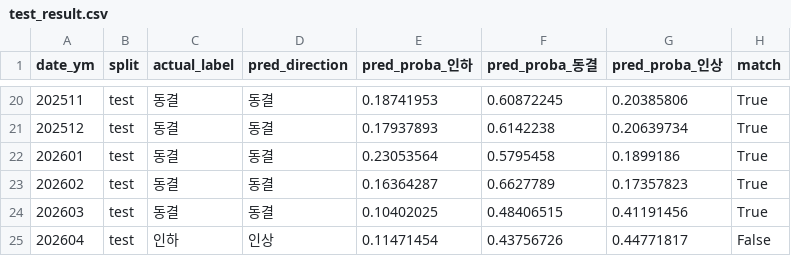
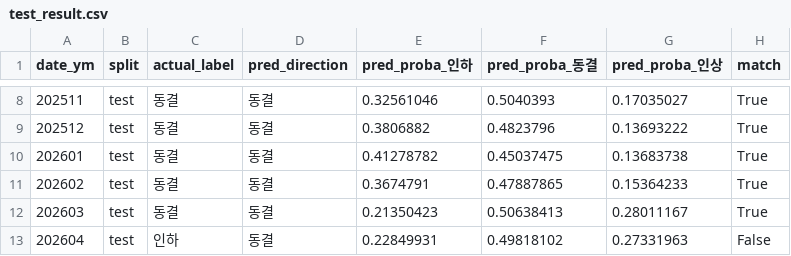
Before and after one commit to PoomSaengPoomSa/POOM-AI, a CSV file: base_rate/results/test_result.csv, drawn as a sheet; only a part is shown, gaps mark what is left out; the diff covers the shown part only.

```diff
--- a/base_rate/results/test_result.csv
+++ b/base_rate/results/test_result.csv
@@ -20,6 +8,6 @@
-202511,test,동결,동결,0.18741953,0.60872245,0.20385806,True
-202512,test,동결,동결,0.17937893,0.6142238,0.20639734,True
-202601,test,동결,동결,0.23053564,0.5795458,0.1899186,True
-202602,test,동결,동결,0.16364287,0.6627789,0.17357823,True
-202603,test,동결,동결,0.10402025,0.48406515,0.41191456,True
-202604,test,인하,인상,0.11471454,0.43756726,0.44771817,False
+202511,test,동결,동결,0.32561046,0.5040393,0.17035027,True
+202512,test,동결,동결,0.3806882,0.4823796,0.13693222,True
+202601,test,동결,동결,0.41278782,0.45037475,0.13683738,True
+202602,test,동결,동결,0.3674791,0.47887865,0.15364233,True
+202603,test,동결,동결,0.21350423,0.50638413,0.28011167,True
+202604,test,인하,동결,0.22849931,0.49818102,0.27331963,False
```
Also changed, not shown: 12 removed rows and 20 edited cells elsewhere in this file, base_rate/data/final_dataset.csv, base_rate/results/feature_importance_classifier.csv, 23 other files.
